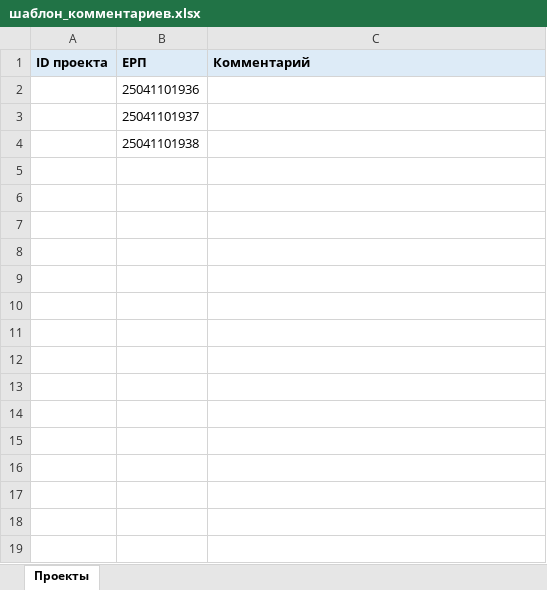
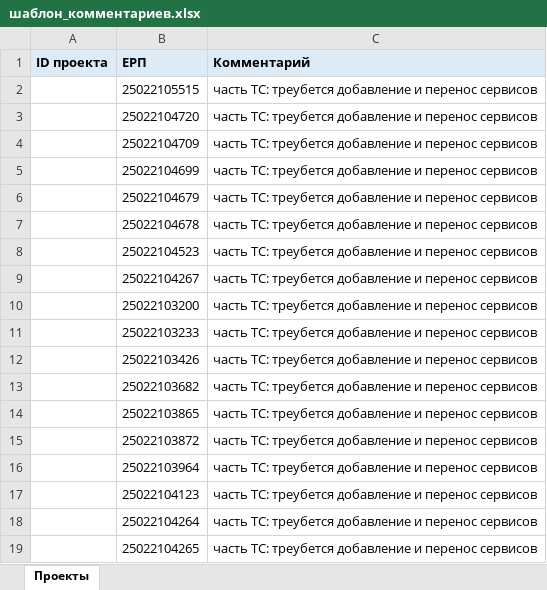
Before and after one commit to Zoolly/NRI_WEB_API, an Excel workbook: шаблон_комментариев.xlsx, sheet Проекты, drawn as a sheet; values as stored, in another font and other column widths than the file's, no borders; removed rows and columns are numbered as before the commit, all else as after; the diff names each change by its address in the sheet, - before the commit and + after, or states it on an @@ line.

```diff
--- a/шаблон_комментариев.xlsx (sheet Проекты)
+++ b/шаблон_комментариев.xlsx (sheet Проекты)
-row 2:  | 25041101936
-row 3:  | 25041101937
-row 4:  | 25041101938
+row 2:  | 25022105515 | часть ТС: треубется добавление и перенос сервисов
+row 3:  | 25022104720 | часть ТС: треубется добавление и перенос сервисов
+row 4:  | 25022104709 | часть ТС: треубется добавление и перенос сервисов
+row 5:  | 25022104699 | часть ТС: треубется добавление и перенос сервисов
+row 6:  | 25022104679 | часть ТС: треубется добавление и перенос сервисов
+row 7:  | 25022104678 | часть ТС: треубется добавление и перенос сервисов
+row 8:  | 25022104523 | часть ТС: треубется добавление и перенос сервисов
+row 9:  | 25022104267 | часть ТС: треубется добавление и перенос сервисов
+row 10:  | 25022103200 | часть ТС: треубется добавление и перенос сервисов
+row 11:  | 25022103233 | часть ТС: треубется добавление и перенос сервисов
+row 12:  | 25022103426 | часть ТС: треубется добавление и перенос сервисов
+row 13:  | 25022103682 | часть ТС: треубется добавление и перенос сервисов
+row 14:  | 25022103865 | часть ТС: треубется добавление и перенос сервисов
+row 15:  | 25022103872 | часть ТС: треубется добавление и перенос сервисов
+row 16:  | 25022103964 | часть ТС: треубется добавление и перенос сервисов
+row 17:  | 25022104123 | часть ТС: треубется добавление и перенос сервисов
+row 18:  | 25022104264 | часть ТС: треубется добавление и перенос сервисов
+row 19:  | 25022104265 | часть ТС: треубется добавление и перенос сервисов
```
Also changed, not shown: 3 other files.
